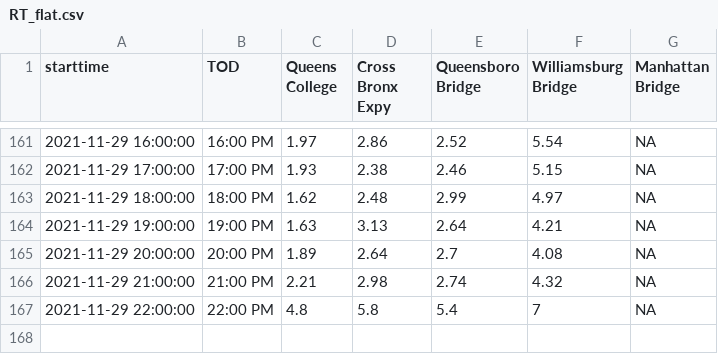
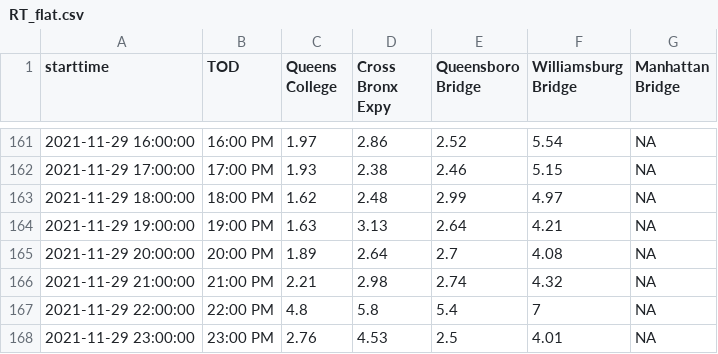
Before and after one commit to nychealth/realtime-air-quality, a CSV file: RT_flat.csv, drawn as a sheet; only a part is shown, gaps mark what is left out.

Commit message:
Regular auto-commit

```diff
--- a/RT_flat.csv
+++ b/RT_flat.csv
@@ -167 +167,2 @@
 2021-11-29 22:00:00,"22:00 PM",4.8,5.8,5.4,7,NA
+2021-11-29 23:00:00,"23:00 PM",2.76,4.53,2.5,4.01,NA
```
